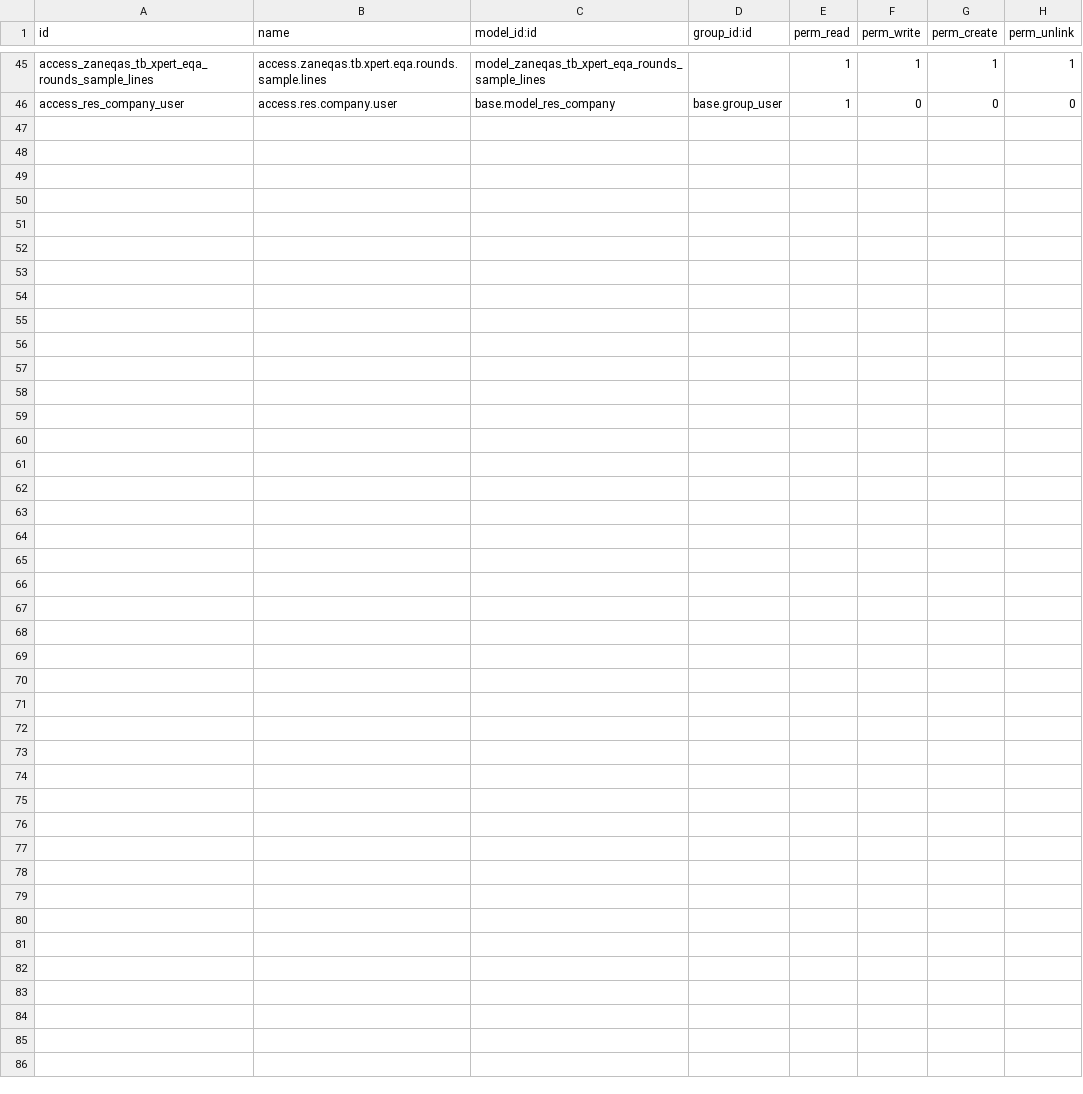
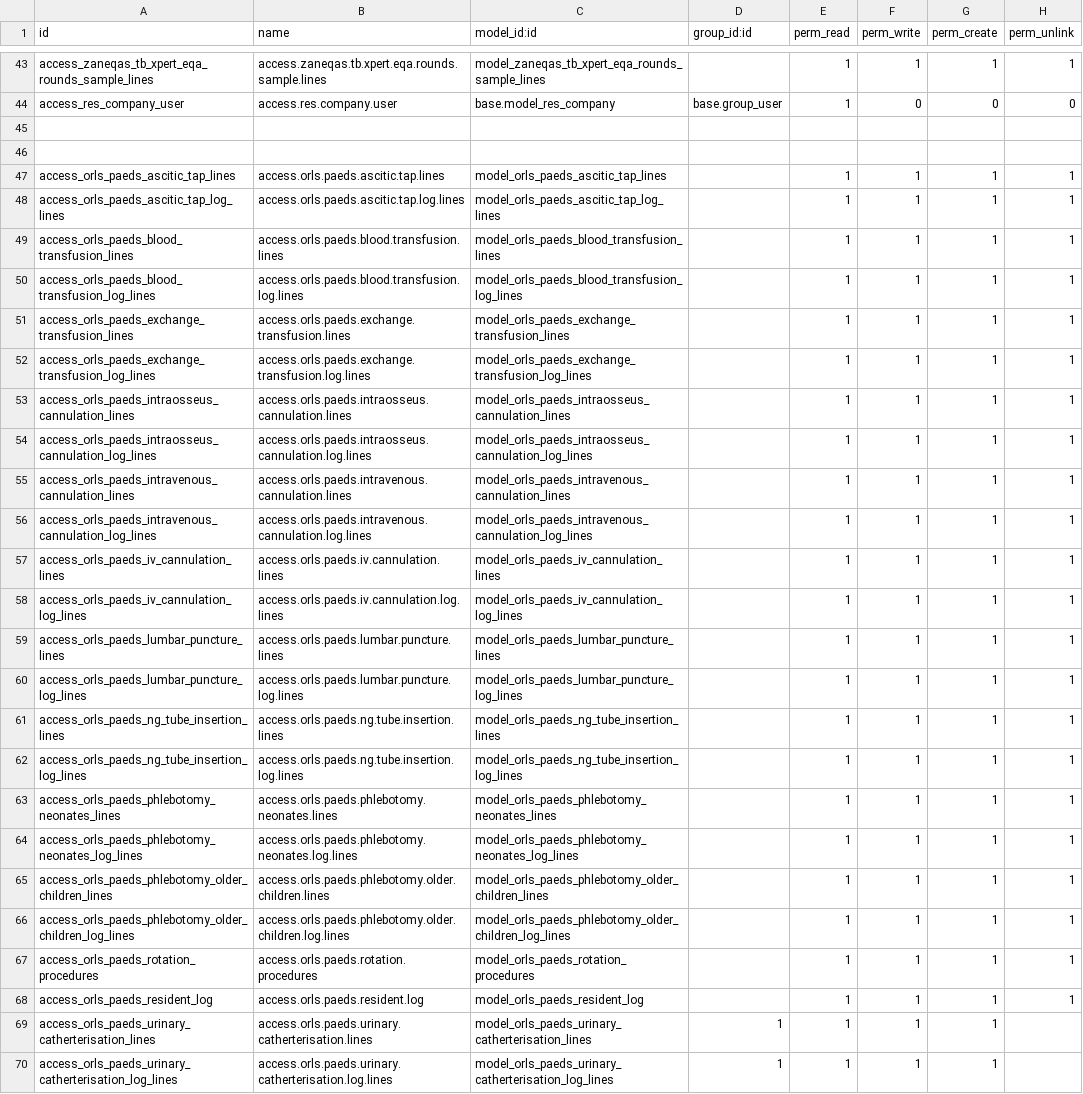
Before and after one commit to chis7/orls, a CSV file: orls_addons/orls_res/security/ir.model.access.csv, drawn as a sheet; only a part is shown, gaps mark what is left out; the diff covers the shown part only; the diff names each change by its address in the sheet, - before the commit and + after, or states it on an @@ line.

Commit message:
resolved bugs after adding new models for paeds and program has run successfully

```diff
--- a/orls_addons/orls_res/security/ir.model.access.csv
+++ b/orls_addons/orls_res/security/ir.model.access.csv
+row 45: (empty)
+row 46: (empty)
+row 47: access_orls_paeds_ascitic_tap_lines | access.orls.paeds.ascitic.tap.lines | model_orls_paeds_ascitic_tap_lines |  | 1 | 1 | 1 | 1
+row 48: access_orls_paeds_ascitic_tap_log_lines | access.orls.paeds.ascitic.tap.log.lines | model_orls_paeds_ascitic_tap_log_lines |  | 1 | 1 | 1 | 1
+row 49: access_orls_paeds_blood_transfusion_lines | access.orls.paeds.blood.transfusion.lines | model_orls_paeds_blood_transfusion_lines |  | 1 | 1 | 1 | 1
+row 50: access_orls_paeds_blood_transfusion_log_lines | access.orls.paeds.blood.transfusion.log.lines | model_orls_paeds_blood_transfusion_log_lines |  | 1 | 1 | 1 | 1
+row 51: access_orls_paeds_exchange_transfusion_lines | access.orls.paeds.exchange.transfusion.lines | model_orls_paeds_exchange_transfusion_lines |  | 1 | 1 | 1 | 1
+row 52: access_orls_paeds_exchange_transfusion_log_lines | access.orls.paeds.exchange.transfusion.log.lines | model_orls_paeds_exchange_transfusion_log_lines |  | 1 | 1 | 1 | 1
+row 53: access_orls_paeds_intraosseus_cannulation_lines | access.orls.paeds.intraosseus.cannulation.lines | model_orls_paeds_intraosseus_cannulation_lines |  | 1 | 1 | 1 | 1
+row 54: access_orls_paeds_intraosseus_cannulation_log_lines | access.orls.paeds.intraosseus.cannulation.log.lines | model_orls_paeds_intraosseus_cannulation_log_lines |  | 1 | 1 | 1 | 1
+row 55: access_orls_paeds_intravenous_cannulation_lines | access.orls.paeds.intravenous.cannulation.lines | model_orls_paeds_intravenous_cannulation_lines |  | 1 | 1 | 1 | 1
+row 56: access_orls_paeds_intravenous_cannulation_log_lines | access.orls.paeds.intravenous.cannulation.log.lines | model_orls_paeds_intravenous_cannulation_log_lines |  | 1 | 1 | 1 | 1
+row 57: access_orls_paeds_iv_cannulation_lines | access.orls.paeds.iv.cannulation.lines | model_orls_paeds_iv_cannulation_lines |  | 1 | 1 | 1 | 1
+row 58: access_orls_paeds_iv_cannulation_log_lines | access.orls.paeds.iv.cannulation.log.lines | model_orls_paeds_iv_cannulation_log_lines |  | 1 | 1 | 1 | 1
+row 59: access_orls_paeds_lumbar_puncture_lines | access.orls.paeds.lumbar.puncture.lines | model_orls_paeds_lumbar_puncture_lines |  | 1 | 1 | 1 | 1
+row 60: access_orls_paeds_lumbar_puncture_log_lines | access.orls.paeds.lumbar.puncture.log.lines | model_orls_paeds_lumbar_puncture_log_lines |  | 1 | 1 | 1 | 1
+row 61: access_orls_paeds_ng_tube_insertion_lines | access.orls.paeds.ng.tube.insertion.lines | model_orls_paeds_ng_tube_insertion_lines |  | 1 | 1 | 1 | 1
+row 62: access_orls_paeds_ng_tube_insertion_log_lines | access.orls.paeds.ng.tube.insertion.log.lines | model_orls_paeds_ng_tube_insertion_log_lines |  | 1 | 1 | 1 | 1
+row 63: access_orls_paeds_phlebotomy_neonates_lines | access.orls.paeds.phlebotomy.neonates.lines | model_orls_paeds_phlebotomy_neonates_lines |  | 1 | 1 | 1 | 1
+row 64: access_orls_paeds_phlebotomy_neonates_log_lines | access.orls.paeds.phlebotomy.neonates.log.lines | model_orls_paeds_phlebotomy_neonates_log_lines |  | 1 | 1 | 1 | 1
+row 65: access_orls_paeds_phlebotomy_older_children_lines | access.orls.paeds.phlebotomy.older.children.lines | model_orls_paeds_phlebotomy_older_children_lines |  | 1 | 1 | 1 | 1
+row 66: access_orls_paeds_phlebotomy_older_children_log_lines | access.orls.paeds.phlebotomy.older.children.log.lines | model_orls_paeds_phlebotomy_older_children_log_lines |  | 1 | 1 | 1 | 1
+row 67: access_orls_paeds_rotation_procedures | access.orls.paeds.rotation.procedures | model_orls_paeds_rotation_procedures |  | 1 | 1 | 1 | 1
+row 68: access_orls_paeds_resident_log | access.orls.paeds.resident.log | model_orls_paeds_resident_log |  | 1 | 1 | 1 | 1
+row 69: access_orls_paeds_urinary_catherterisation_lines | access.orls.paeds.urinary.catherterisation.lines | model_orls_paeds_urinary_catherterisation_lines | 1 | 1 | 1 | 1
+row 70: access_orls_paeds_urinary_catherterisation_log_lines | access.orls.paeds.urinary.catherterisation.log.lines | model_orls_paeds_urinary_catherterisation_log_lines | 1 | 1 | 1 | 1
```
Also changed, not shown: 2 removed rows elsewhere in this file, 25 other files.
